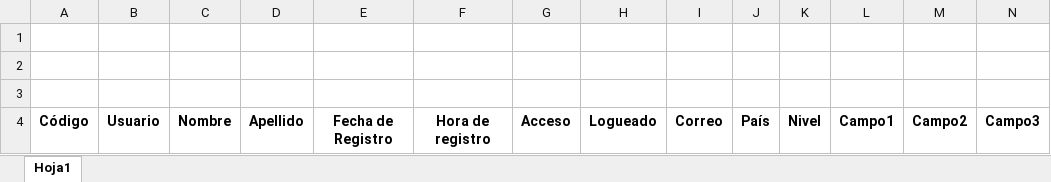
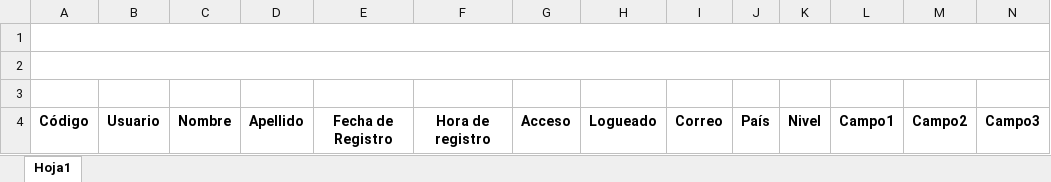
Before and after one commit to ansi1909/formacion_upgrade, an Excel workbook: docs/formatos/avanceCompetencias.xlsx, sheet Hoja1, drawn as a sheet; only a part is shown; values as stored, in another font and other column widths than the file's, no borders; the diff names each change by its address in the sheet, - before the commit and + after, or states it on an @@ line.

Commit message:
Actualizando formato

```diff
--- a/docs/formatos/avanceCompetencias.xlsx (sheet Hoja1)
+++ b/docs/formatos/avanceCompetencias.xlsx (sheet Hoja1)
+A1:T1 merged
+A2:T2 merged
```
